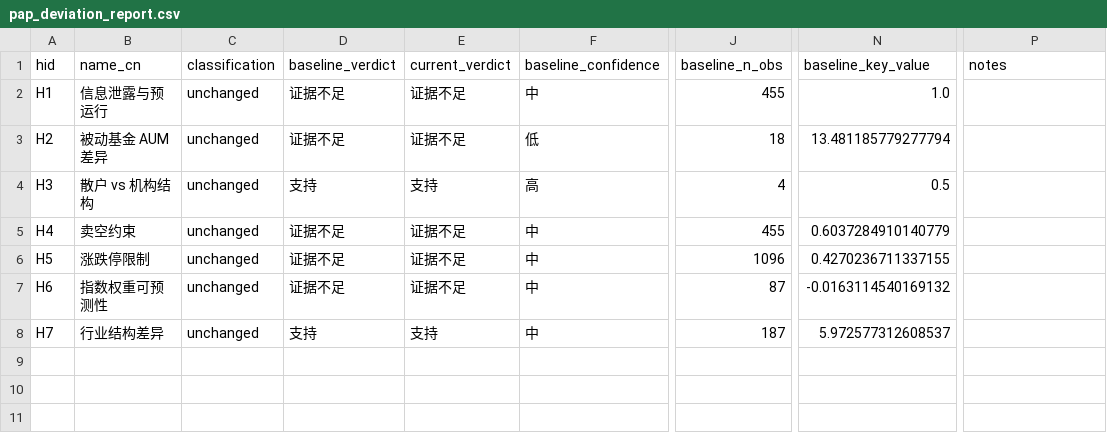
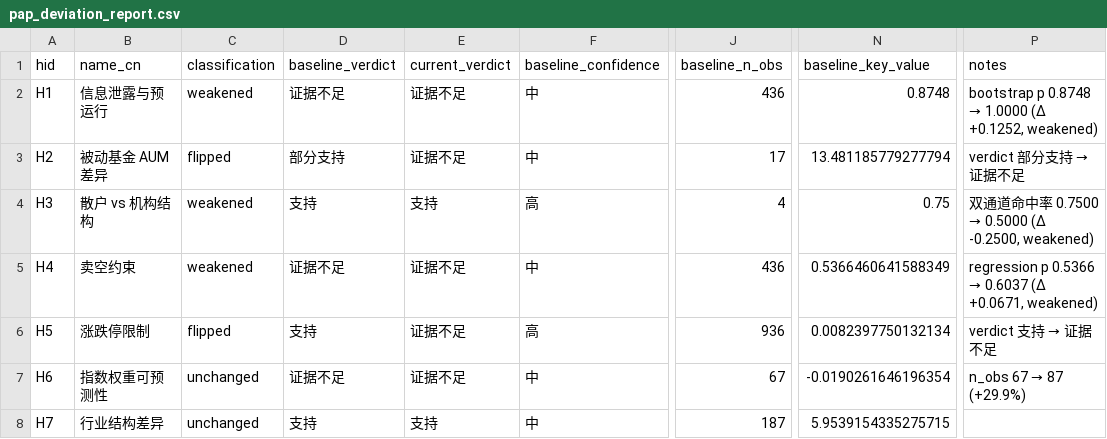
Before and after one commit to Leonard-Don/index-inclusion-research, a CSV file: paper/tables/pap_deviation_report.csv, drawn as a sheet; only a part is shown, gaps mark what is left out; the diff names each change by its address in the sheet, - before the commit and + after, or states it on an @@ line.

```diff
--- a/paper/tables/pap_deviation_report.csv
+++ b/paper/tables/pap_deviation_report.csv
-C2 (classification): unchanged
+C2 (classification): weakened
-J2 (baseline_n_obs): 455
+J2 (baseline_n_obs): 436
-N2 (baseline_key_value): 1.0
+N2 (baseline_key_value): 0.8748
@@ P2 (notes): (empty) → bootstrap p 0.8748 → 1.0000 (Δ +0.1252, weakened) @@
-C3 (classification): unchanged
+C3 (classification): flipped
-D3 (baseline_verdict): 证据不足
+D3 (baseline_verdict): 部分支持
-F3 (baseline_confidence): 低
+F3 (baseline_confidence): 中
-J3 (baseline_n_obs): 18
+J3 (baseline_n_obs): 17
@@ P3 (notes): (empty) → verdict 部分支持 → 证据不足 @@
-C4:C5 (classification): unchanged
+C4:C5 (classification): weakened
-N4 (baseline_key_value): 0.5
+N4 (baseline_key_value): 0.75
@@ P4 (notes): (empty) → 双通道命中率 0.7500 → 0.5000 (Δ -0.2500, weakened) @@
-J5 (baseline_n_obs): 455
+J5 (baseline_n_obs): 436
-N5 (baseline_key_value): 0.6037284910140779
+N5 (baseline_key_value): 0.5366460641588349
@@ P5 (notes): (empty) → regression p 0.5366 → 0.6037 (Δ +0.0671, weakened) @@
-C6 (classification): unchanged
+C6 (classification): flipped
-D6 (baseline_verdict): 证据不足
+D6 (baseline_verdict): 支持
-F6 (baseline_confidence): 中
+F6 (baseline_confidence): 高
-J6 (baseline_n_obs): 1096
+J6 (baseline_n_obs): 936
-N6 (baseline_key_value): 0.4270236711337155
+N6 (baseline_key_value): 0.0082397750132134
@@ P6 (notes): (empty) → verdict 支持 → 证据不足 @@
-J7 (baseline_n_obs): 87
+J7 (baseline_n_obs): 67
-N7 (baseline_key_value): -0.0163114540169132
+N7 (baseline_key_value): -0.0190261646196354
@@ P7 (notes): (empty) → n_obs 67 → 87 (+29.9%) @@
-N8 (baseline_key_value): 5.972577312608537
+N8 (baseline_key_value): 5.9539154335275715
```
Also changed, not shown: 4 other files.
